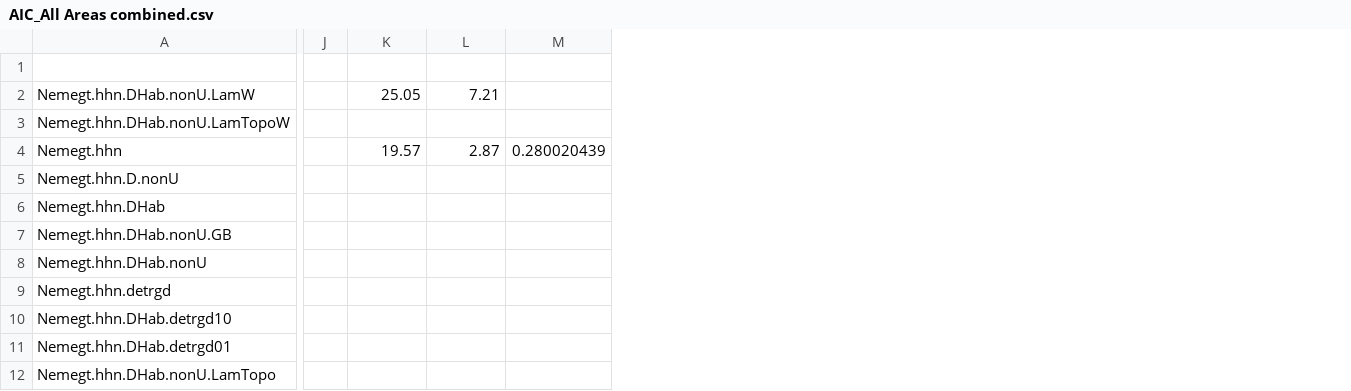
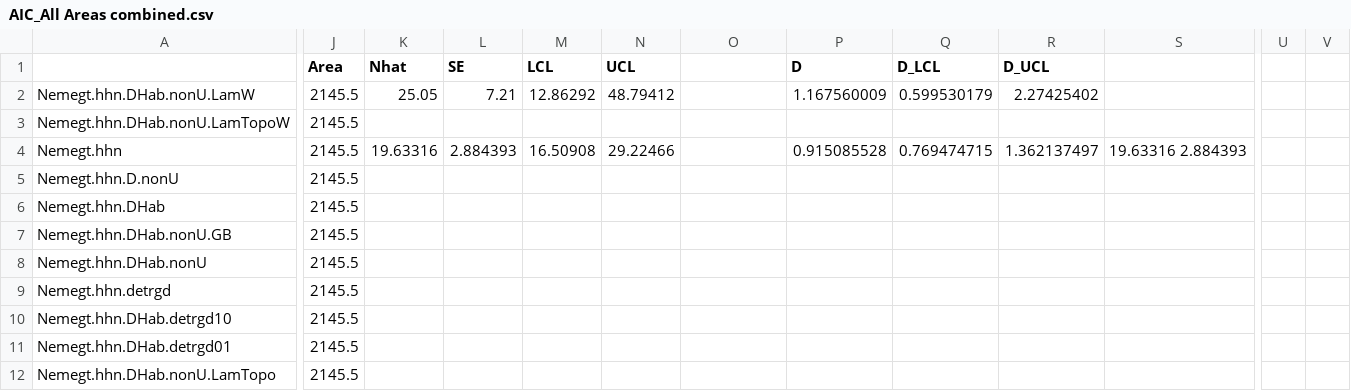
Before and after one commit to david-borchers/snowleopards, a CSV file: AIC_All Areas combined.csv, drawn as a sheet; only a part is shown, gaps mark what is left out; removed rows and columns are numbered as before the commit, all else as after; the diff names each change by its address in the sheet, - before the commit and + after, or states it on an @@ line.

Commit message:
Final sets of model runs, hopefully! :-)

```diff
--- a/AIC_All Areas combined.csv
+++ b/AIC_All Areas combined.csv
-column J, empty
+column J (Area), rows 2-12: all 2145.5
+column M (LCL), rows 2-4: 12.86292 |  | 16.50908
+column N (UCL), rows 2-4: 48.79412 |  | 29.22466
+column P (D), rows 2-4: 1.167560009 |  | 0.915085528
+column Q (D_LCL), rows 2-4: 0.599530179 |  | 0.769474715
+column R (D_UCL), rows 2-4: 2.27425402 |  | 1.362137497
+column S, row 4: 19.63316 2.884393
+column U, empty
+column V, empty
-K1: (empty)
+K1: Nhat
-L1: (empty)
+L1: SE
-K4 (Nhat): 19.57
+K4 (Nhat): 19.63316
-L4 (SE): 2.87
+L4 (SE): 2.884393
-O4: 0.280020439
+O4: (empty)
```
Also changed, not shown: 14 other files.
